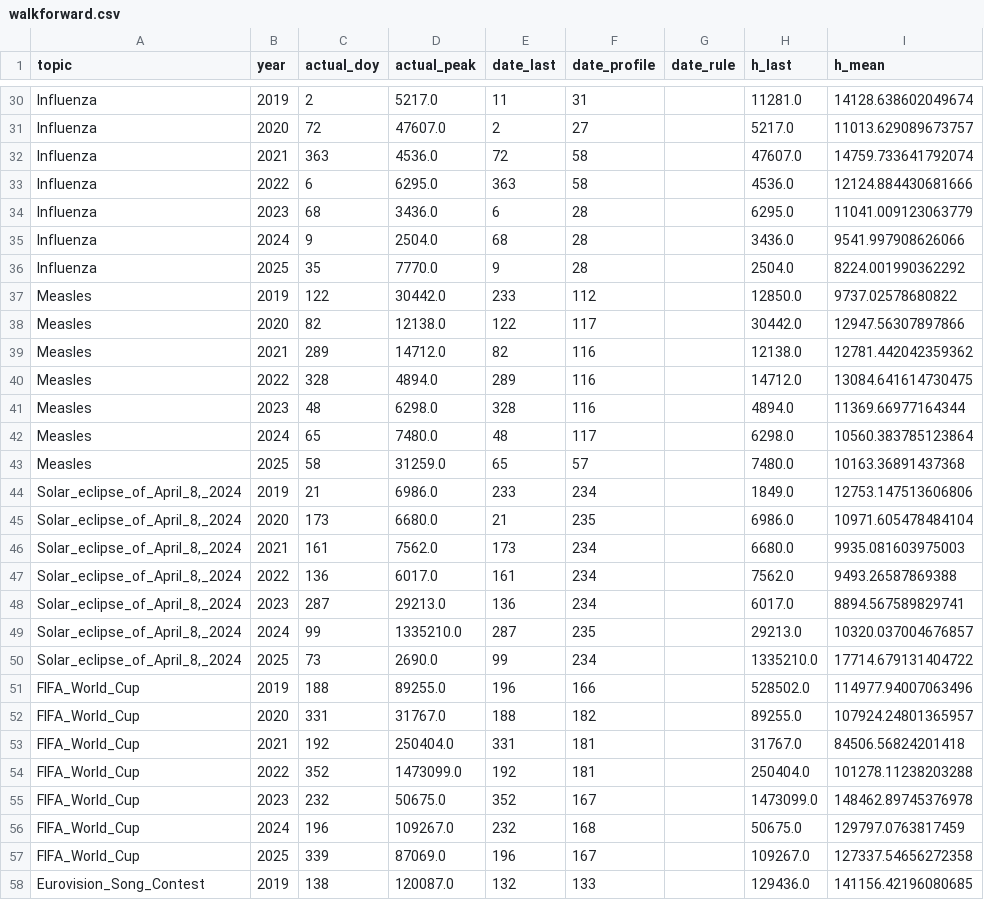
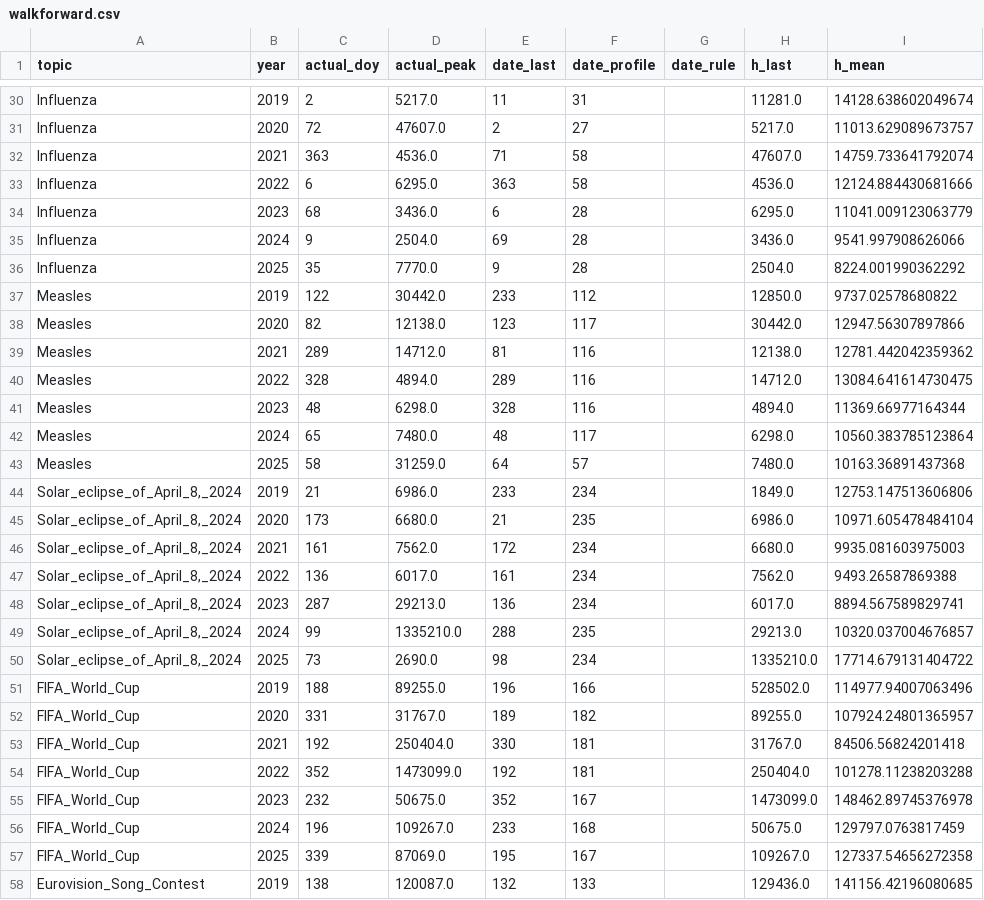
Before and after one commit to mrrishit909/wikipedia-attention, a CSV file: results/walkforward.csv, drawn as a sheet; only a part is shown, gaps mark what is left out; the diff covers the shown part only; the diff names each change by its address in the sheet, - before the commit and + after, or states it on an @@ line.

```diff
--- a/results/walkforward.csv
+++ b/results/walkforward.csv
-E32 (date_last): 72
+E32 (date_last): 71
-E35 (date_last): 68
+E35 (date_last): 69
-E38 (date_last): 122
+E38 (date_last): 123
-E39 (date_last): 82
+E39 (date_last): 81
-E43 (date_last): 65
+E43 (date_last): 64
-E46 (date_last): 173
+E46 (date_last): 172
-E49 (date_last): 287
+E49 (date_last): 288
-E50 (date_last): 99
+E50 (date_last): 98
-E52 (date_last): 188
+E52 (date_last): 189
-E53 (date_last): 331
+E53 (date_last): 330
-E56 (date_last): 232
+E56 (date_last): 233
-E57 (date_last): 196
+E57 (date_last): 195
```
Also changed, not shown: 30 edited cells elsewhere in this file, results/displacement.csv, results/displacement_summary.csv, 11 other files.
